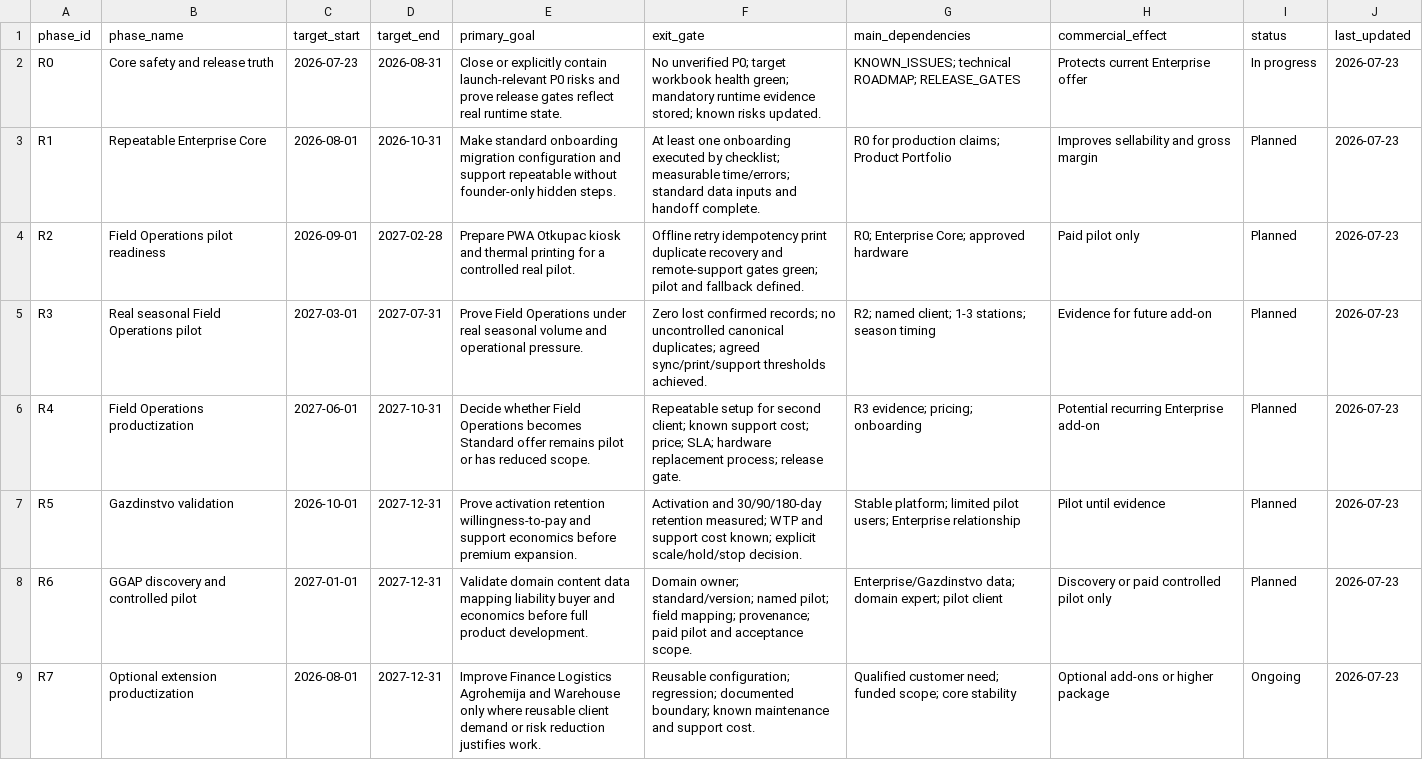
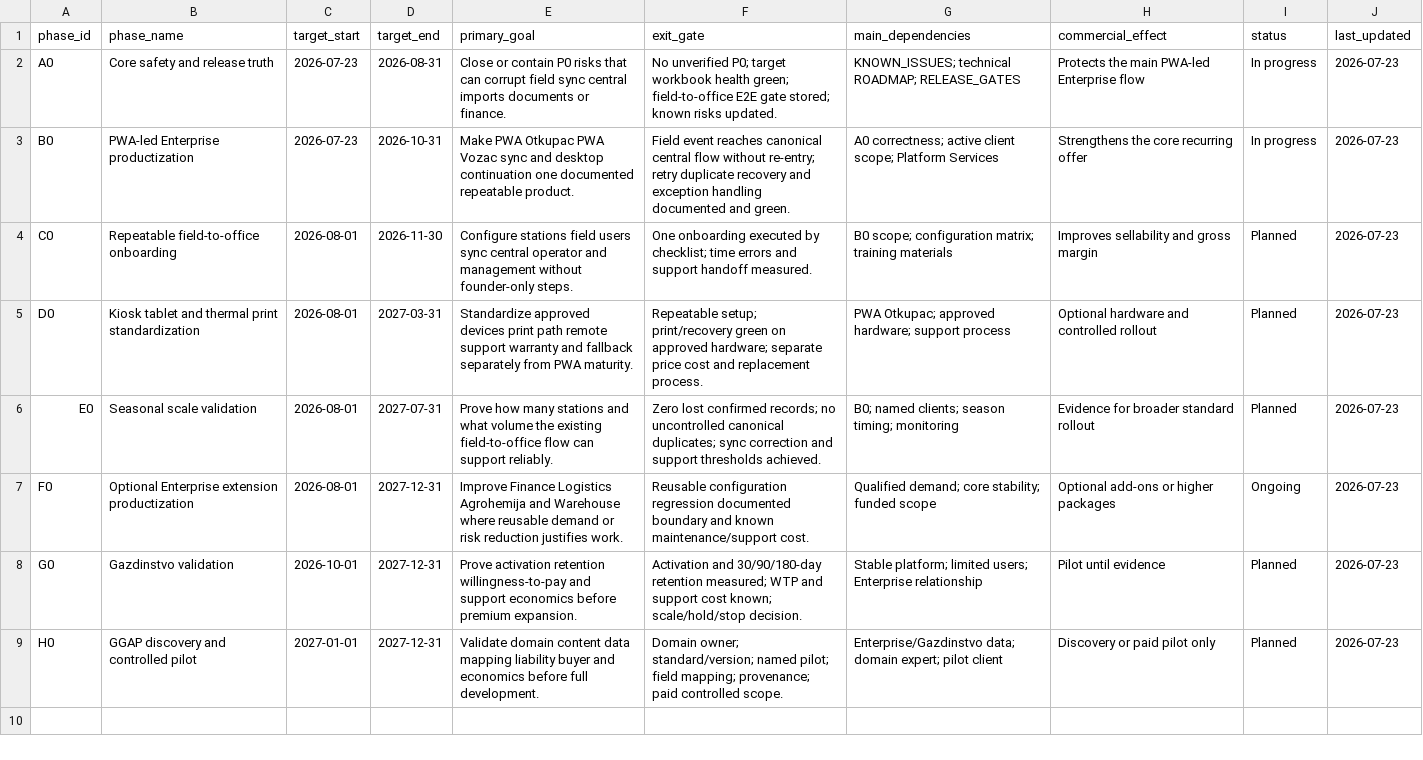
Before and after one commit to dusanmiladinovicVNM/otkupapp-pwa, a CSV file: docs/Master Plan/08A_ROADMAP_MILESTONES.csv, drawn as a sheet; removed rows and columns are numbered as before the commit, all else as after; the diff names each change by its address in the sheet, - before the commit and + after, or states it on an @@ line.

Commit message:
data(roadmap): prioritize field-to-office PWA milestones

```diff
--- a/docs/Master Plan/08A_ROADMAP_MILESTONES.csv
+++ b/docs/Master Plan/08A_ROADMAP_MILESTONES.csv
-A2 (phase_id): R0
+A2 (phase_id): A0
-E2 (primary_goal): Close or explicitly contain launch-relevant P0 risks and prove release gates reflect real runtime state.
+E2 (primary_goal): Close or contain P0 risks that can corrupt field sync central imports documents or finance.
-F2 (exit_gate): …health green; mandatory runtime evidence stored; known…
+F2 (exit_gate): …health green; field-to-office E2E gate stored; known…
-H2 (commercial_effect): Protects current Enterprise offer
+H2 (commercial_effect): Protects the main PWA-led Enterprise flow
+row 3: B0 | PWA-led Enterprise productization | 2026-07-23 | 2026-10-31 | Make PWA Otkupac PWA Vozac sync and desktop continuation one documented repeatable product. | Field event reaches canonical central flow without re-entry; retry duplicate recovery and exception handling documented and green. | A0 correctness; active client scope; Platform Services | Strengthens the core recurring offer | In progress | 2026-07-23
-A4 (phase_id): R1
+A4 (phase_id): C0
-B4 (phase_name): Repeatable Enterprise Core
+B4 (phase_name): Repeatable field-to-office onboarding
-D4 (target_end): 2026-10-31
+D4 (target_end): 2026-11-30
-E4 (primary_goal): Make standard onboarding migration configuration and support repeatable without founder-only hidden steps.
+E4 (primary_goal): Configure stations field users sync central operator and management without founder-only steps.
-F4 (exit_gate): At least one onboarding executed by checklist; measurable time/errors; standard data inputs and handoff complete.
+F4 (exit_gate): One onboarding executed by checklist; time errors and support handoff measured.
-G4 (main_dependencies): R0 for production claims; Product Portfolio
+G4 (main_dependencies): B0 scope; configuration matrix; training materials
-row 4: R2 | Field Operations pilot readiness | 2026-09-01 | 2027-02-28 | Prepare PWA Otkupac kiosk and thermal printing for a controlled real pilot. | Offline retry idempotency print duplicate recovery and remote-support gates green; pilot and fallback defined. | R0; Enterprise Core; approved hardware | Paid pilot only | Planned | 2026-07-23
+row 5: D0 | Kiosk tablet and thermal print standardization | 2026-08-01 | 2027-03-31 | Standardize approved devices print path remote support warranty and fallback separately from PWA maturity. | Repeatable setup; print/recovery green on approved hardware; separate price cost and replacement process. | PWA Otkupac; approved hardware; support process | Optional hardware and controlled rollout | Planned | 2026-07-23
-A6 (phase_id): R3
+A6 (phase_id): E0
-B6 (phase_name): Real seasonal Field Operations pilot
+B6 (phase_name): Seasonal scale validation
-C6 (target_start): 2027-03-01
+C6 (target_start): 2026-08-01
-E6 (primary_goal): Prove Field Operations under real seasonal volume and operational pressure.
+E6 (primary_goal): Prove how many stations and what volume the existing field-to-office flow can support reliably.
-F6 (exit_gate): …canonical duplicates; agreed sync/print/support thresholds achieved.
+F6 (exit_gate): …canonical duplicates; sync correction and support thresholds achieved.
-G6 (main_dependencies): R2; named client; 1-3 stations; season timing
+G6 (main_dependencies): B0; named clients; season timing; monitoring
-H6 (commercial_effect): Evidence for future add-on
+H6 (commercial_effect): Evidence for broader standard rollout
-row 6: R4 | Field Operations productization | 2027-06-01 | 2027-10-31 | Decide whether Field Operations becomes Standard offer remains pilot or has reduced scope. | Repeatable setup for second client; known support cost; price; SLA; hardware replacement process; release gate. | R3 evidence; pricing; onboarding | Potential recurring Enterprise add-on | Planned | 2026-07-23
+row 7: F0 | Optional Enterprise extension productization | 2026-08-01 | 2027-12-31 | Improve Finance Logistics Agrohemija and Warehouse where reusable demand or risk reduction justifies work. | Reusable configuration regression documented boundary and known maintenance/support cost. | Qualified demand; core stability; funded scope | Optional add-ons or higher packages | Ongoing | 2026-07-23
-A8 (phase_id): R5
+A8 (phase_id): G0
-F8 (exit_gate): …cost known; explicit scale/hold/stop decision.
+F8 (exit_gate): …cost known; scale/hold/stop decision.
-G8 (main_dependencies): …platform; limited pilot users; Enterprise…
+G8 (main_dependencies): …platform; limited users; Enterprise…
-A9 (phase_id): R6
+A9 (phase_id): H0
-E9 (primary_goal): …before full product development.
+E9 (primary_goal): …before full development.
-F9 (exit_gate): …provenance; paid pilot and acceptance scope.
+F9 (exit_gate): …provenance; paid controlled scope.
-H9 (commercial_effect): Discovery or paid controlled pilot only
+H9 (commercial_effect): Discovery or paid pilot only
-row 9: R7 | Optional extension productization | 2026-08-01 | 2027-12-31 | Improve Finance Logistics Agrohemija and Warehouse only where reusable client demand or risk reduction justifies work. | Reusable configuration; regression; documented boundary; known maintenance and support cost. | Qualified customer need; funded scope; core stability | Optional add-ons or higher package | Ongoing | 2026-07-23
```
